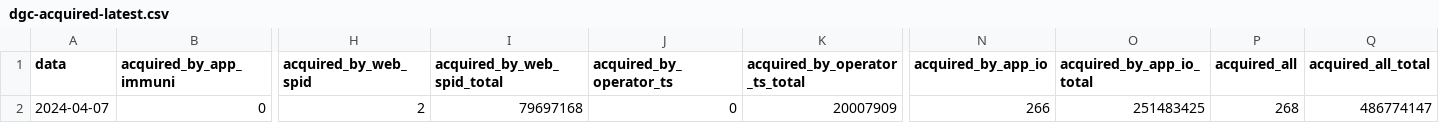
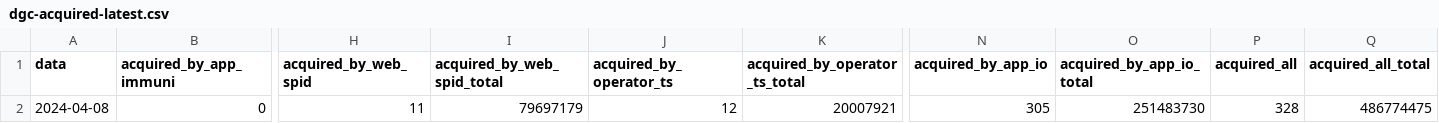
Before and after one commit to ministero-salute/it-dgc-opendata, a CSV file: data/dgc-acquired-latest.csv, drawn as a sheet; only a part is shown, gaps mark what is left out; the diff names each change by its address in the sheet, - before the commit and + after, or states it on an @@ line.

```diff
--- a/data/dgc-acquired-latest.csv
+++ b/data/dgc-acquired-latest.csv
-A2 (data): 2024-04-07
+A2 (data): 2024-04-08
-H2 (acquired_by_web_spid): 2
+H2 (acquired_by_web_spid): 11
-I2 (acquired_by_web_spid_total): 79697168
+I2 (acquired_by_web_spid_total): 79697179
-J2 (acquired_by_operator_ts): 0
+J2 (acquired_by_operator_ts): 12
-K2 (acquired_by_operator_ts_total): 20007909
+K2 (acquired_by_operator_ts_total): 20007921
-N2 (acquired_by_app_io): 266
+N2 (acquired_by_app_io): 305
-O2 (acquired_by_app_io_total): 251483425
+O2 (acquired_by_app_io_total): 251483730
-P2 (acquired_all): 268
+P2 (acquired_all): 328
-Q2 (acquired_all_total): 486774147
+Q2 (acquired_all_total): 486774475
```
Also changed, not shown: data/dgc-acquired.csv, data/dgc-issued-latest.csv, 5 other files.
